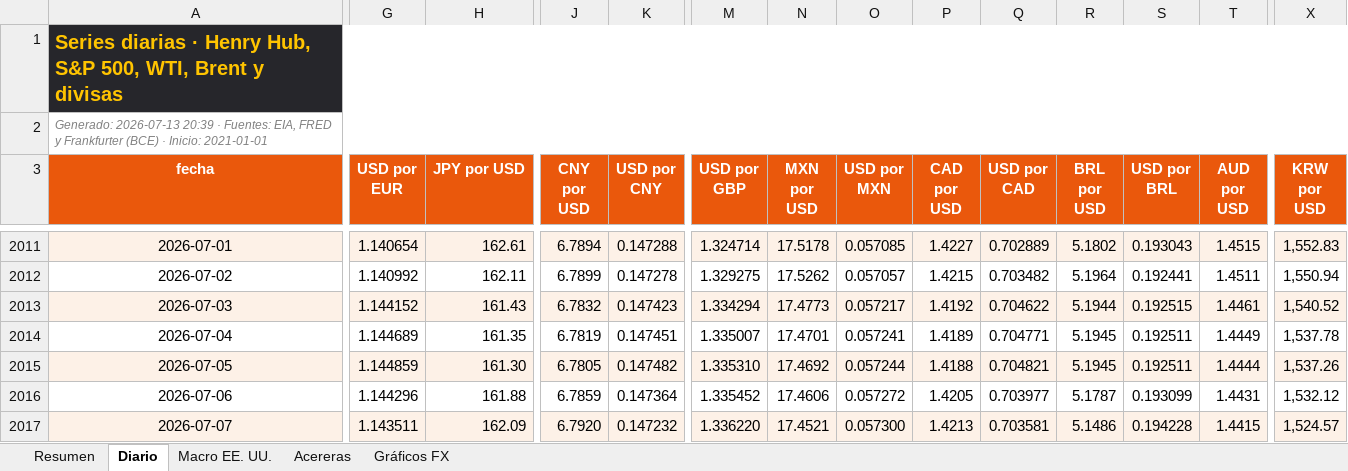
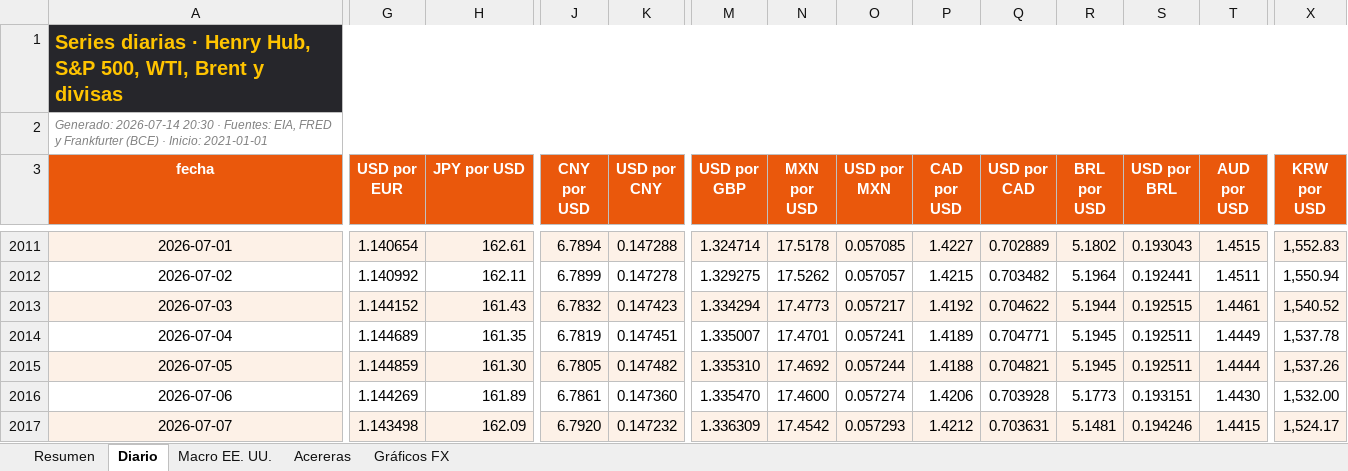
Before and after one commit to benjany2011-sys/Indicators, an Excel workbook: resultados/mercados_reciente.xlsx, sheet Diario, drawn as a sheet; only a part is shown, gaps mark what is left out; values as stored, in another font and other column widths than the file's, no borders; charts and pictures not drawn; the diff covers the shown part only; the diff names each change by its address in the sheet, - before the commit and + after, or states it on an @@ line.

```diff
--- a/resultados/mercados_reciente.xlsx (sheet Diario)
+++ b/resultados/mercados_reciente.xlsx (sheet Diario)
-A2 (fecha): Generado: 2026-07-13 20:39 · Fuentes:…
+A2 (fecha): Generado: 2026-07-14 20:30 · Fuentes:…
-G2016 (USD por EUR): 1.144296
+G2016 (USD por EUR): 1.144269
-H2016 (JPY por USD): 161.88
+H2016 (JPY por USD): 161.89
-J2016 (CNY por USD): 6.7859
+J2016 (CNY por USD): 6.7861
-K2016 (USD por CNY): 0.147364
+K2016 (USD por CNY): 0.147360
-M2016 (USD por GBP): 1.335452
+M2016 (USD por GBP): 1.335470
-N2016 (MXN por USD): 17.4606
+N2016 (MXN por USD): 17.4600
-O2016 (USD por MXN): 0.057272
+O2016 (USD por MXN): 0.057274
-P2016 (CAD por USD): 1.4205
+P2016 (CAD por USD): 1.4206
-Q2016 (USD por CAD): 0.703977
+Q2016 (USD por CAD): 0.703928
-R2016 (BRL por USD): 5.1787
+R2016 (BRL por USD): 5.1773
-S2016 (USD por BRL): 0.193099
+S2016 (USD por BRL): 0.193151
-T2016 (AUD por USD): 1.4431
+T2016 (AUD por USD): 1.4430
-X2016 (KRW por USD): 1,532.12
+X2016 (KRW por USD): 1,532.00
-G2017 (USD por EUR): 1.143511
+G2017 (USD por EUR): 1.143498
-M2017 (USD por GBP): 1.336220
+M2017 (USD por GBP): 1.336309
-N2017 (MXN por USD): 17.4521
+N2017 (MXN por USD): 17.4542
-O2017 (USD por MXN): 0.057300
+O2017 (USD por MXN): 0.057293
-P2017 (CAD por USD): 1.4213
+P2017 (CAD por USD): 1.4212
-Q2017 (USD por CAD): 0.703581
+Q2017 (USD por CAD): 0.703631
-R2017 (BRL por USD): 5.1486
+R2017 (BRL por USD): 5.1481
-S2017 (USD por BRL): 0.194228
+S2017 (USD por BRL): 0.194246
-X2017 (KRW por USD): 1,524.57
+X2017 (KRW por USD): 1,524.17
```
Also changed, not shown: 1 added row and 90 edited cells elsewhere in this sheet, sheet Resumen, sheet Acereras, sheet Macro EE. UU., charts or pictures, 5 other files.
